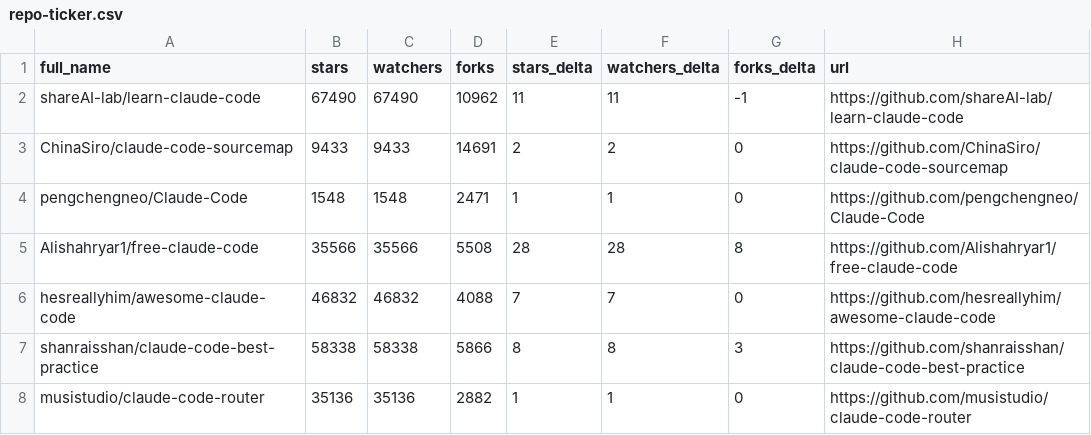
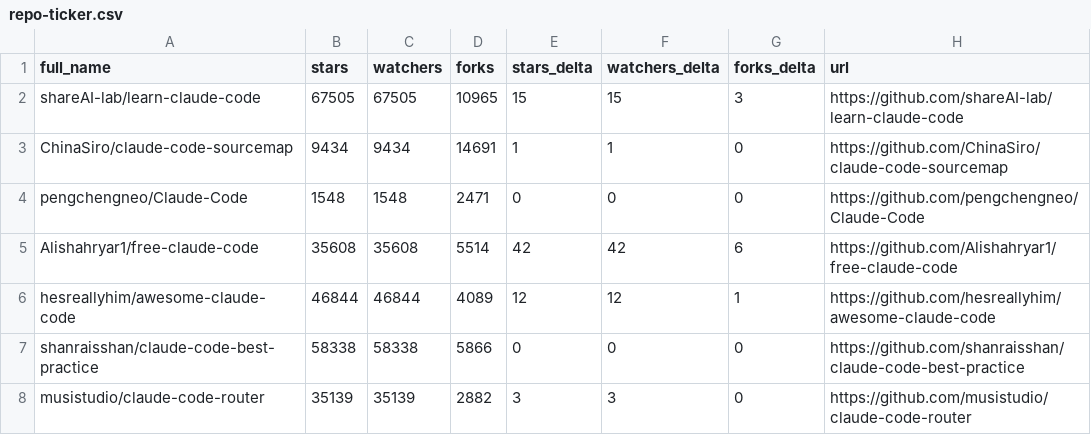
Before and after one commit to bobitluo/awesome-claude-code, a CSV file: data/repo-ticker.csv, drawn as a sheet; only a part is shown; the diff covers the shown part only.

```diff
--- a/data/repo-ticker.csv
+++ b/data/repo-ticker.csv
@@ -1,8 +1,8 @@
 full_name,stars,watchers,forks,stars_delta,watchers_delta,forks_delta,url
-shareAI-lab/learn-claude-code,67490,67490,10962,11,11,-1,https://github.com/shareAI-lab/learn-claude-code
-ChinaSiro/claude-code-sourcemap,9433,9433,14691,2,2,0,https://github.com/ChinaSiro/claude-code-sourcemap
-pengchengneo/Claude-Code,1548,1548,2471,1,1,0,https://github.com/pengchengneo/Claude-Code
-Alishahryar1/free-claude-code,35566,35566,5508,28,28,8,https://github.com/Alishahryar1/free-claude-code
-hesreallyhim/awesome-claude-code,46832,46832,4088,7,7,0,https://github.com/hesreallyhim/awesome-claude-code
-shanraisshan/claude-code-best-practice,58338,58338,5866,8,8,3,https://github.com/shanraisshan/claude-code-best-practice
-musistudio/claude-code-router,35136,35136,2882,1,1,0,https://github.com/musistudio/claude-code-router
+shareAI-lab/learn-claude-code,67505,67505,10965,15,15,3,https://github.com/shareAI-lab/learn-claude-code
+ChinaSiro/claude-code-sourcemap,9434,9434,14691,1,1,0,https://github.com/ChinaSiro/claude-code-sourcemap
+pengchengneo/Claude-Code,1548,1548,2471,0,0,0,https://github.com/pengchengneo/Claude-Code
+Alishahryar1/free-claude-code,35608,35608,5514,42,42,6,https://github.com/Alishahryar1/free-claude-code
+hesreallyhim/awesome-claude-code,46844,46844,4089,12,12,1,https://github.com/hesreallyhim/awesome-claude-code
+shanraisshan/claude-code-best-practice,58338,58338,5866,0,0,0,https://github.com/shanraisshan/claude-code-best-practice
+musistudio/claude-code-router,35139,35139,2882,3,3,0,https://github.com/musistudio/claude-code-router
```
Also changed, not shown: 3 moved rows and 166 edited cells elsewhere in this file, 4 other files.
